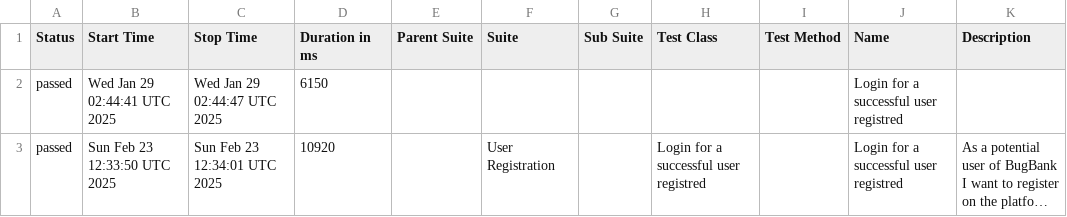
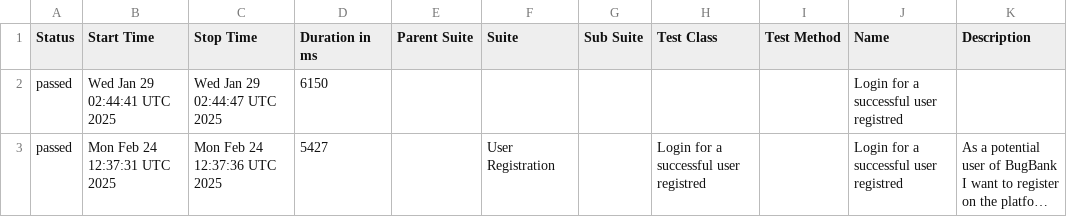
Before and after one commit to marcoshioka/JavaSeleniumCucumber, a CSV file: data/suites.csv, drawn as a sheet; long unchanged cells end in …; the diff names each change by its address in the sheet, - before the commit and + after, or states it on an @@ line.

```diff
--- a/data/suites.csv
+++ b/data/suites.csv
-B3 (Start Time): Sun Feb 23 12:33:50 UTC 2025
+B3 (Start Time): Mon Feb 24 12:37:31 UTC 2025
-C3 (Stop Time): Sun Feb 23 12:34:01 UTC 2025
+C3 (Stop Time): Mon Feb 24 12:37:36 UTC 2025
-D3 (Duration in ms): 10920
+D3 (Duration in ms): 5427
```
Also changed, not shown: 19 other files.
